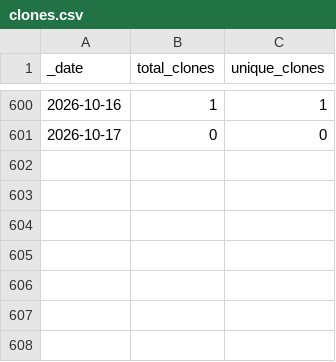
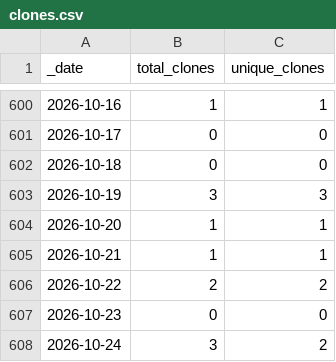
Before and after one commit to esa-cdab/cdab-service, a CSV file: traffic/clones.csv, drawn as a sheet; only a part is shown, gaps mark what is left out.

Commit message:
GitHub traffic

```diff
--- a/traffic/clones.csv
+++ b/traffic/clones.csv
@@ -601 +601,8 @@ _date,total_clones,unique_clones
 2026-10-17,0,0
+2026-10-18,0,0
+2026-10-19,3,3
+2026-10-20,1,1
+2026-10-21,1,1
+2026-10-22,2,2
+2026-10-23,0,0
+2026-10-24,3,2
```
Also changed, not shown: traffic/views.csv, 1 other file.
